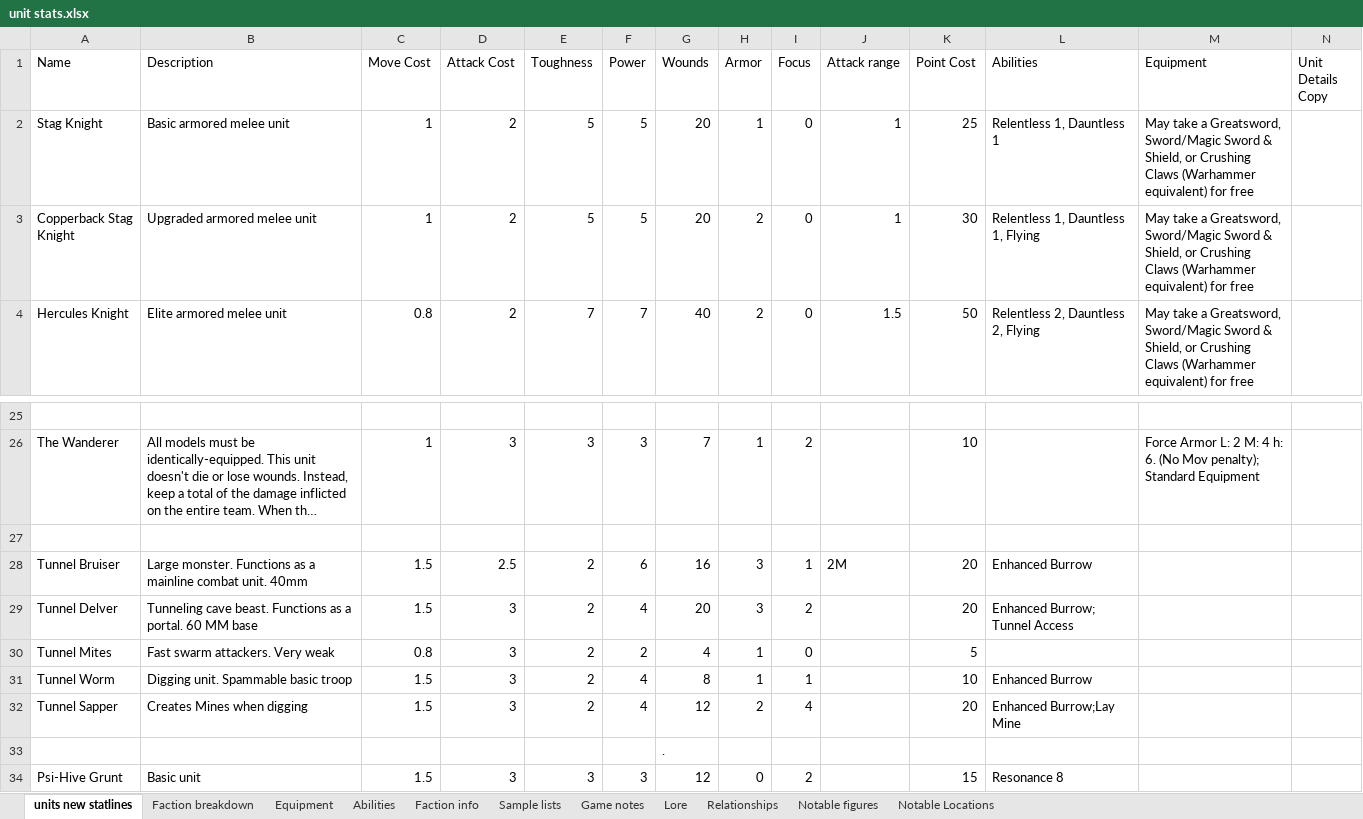
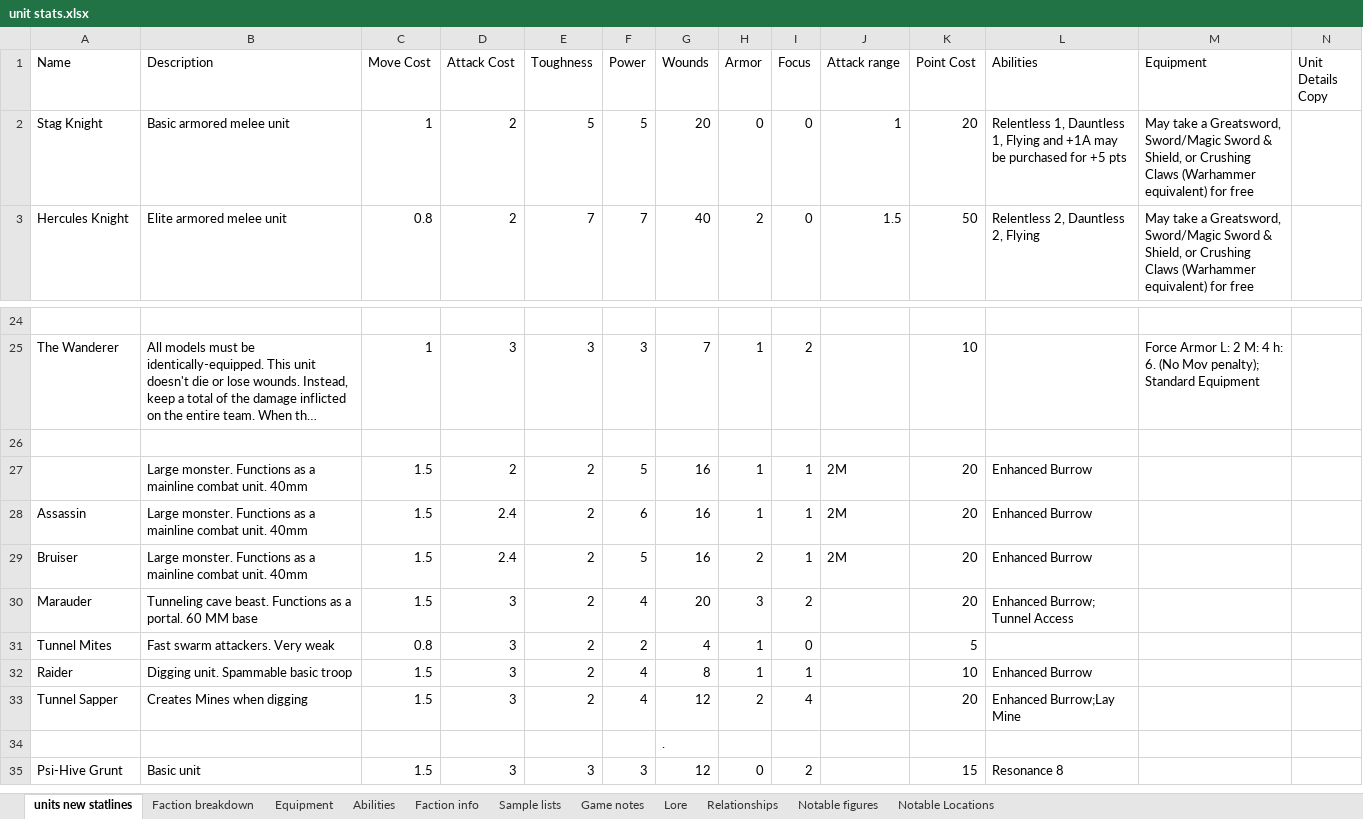
Before and after one commit to NickDMansfield/wargame-tables, an Excel workbook: unit stats.xlsx, sheet units new statlines, drawn as a sheet; only a part is shown, gaps mark what is left out; long unchanged cells end in …; values as stored, in another font and other column widths than the file's, no borders; removed rows and columns are numbered as before the commit, all else as after; the diff names each change by its address in the sheet, - before the commit and + after, or states it on an @@ line.

```diff
--- a/unit stats.xlsx (sheet units new statlines)
+++ b/unit stats.xlsx (sheet units new statlines)
-H2 (Armor): 1
+H2 (Armor): 0
-K2 (Point Cost): 25
+K2 (Point Cost): 20
-L2 (Abilities): …1, Dauntless 1
+L2 (Abilities): …1, Dauntless 1, Flying and +1A may be purchased for +5 pts
-row 3: Copperback Stag Knight | Upgraded armored melee unit | 1 | 2 | 5 | 5 | 20 | 2 | 0 | 1 | 30 | Relentless 1, Dauntless 1, Flying | May take a Greatsword, Sword/Magic Sword & Shield, or Crushing Claws (Warhammer equivalent) for free
+row 27:  | Large monster. Functions as a mainline combat unit. 40mm | 1.5 | 2 | 2 | 5 | 16 | 1 | 1 | 2M | 20 | Enhanced Burrow
-A28 (Name): Tunnel Bruiser
+A28 (Name): Assassin
-D28 (Attack Cost): 2.5
+D28 (Attack Cost): 2.4
-H28 (Armor): 3
+H28 (Armor): 1
+row 29: Bruiser | Large monster. Functions as a mainline combat unit. 40mm | 1.5 | 2.4 | 2 | 5 | 16 | 2 | 1 | 2M | 20 | Enhanced Burrow
-A30 (Name): Tunnel Delver
+A30 (Name): Marauder
-A32 (Name): Tunnel Worm
+A32 (Name): Raider
```
Also changed, not shown: 1 other file.
